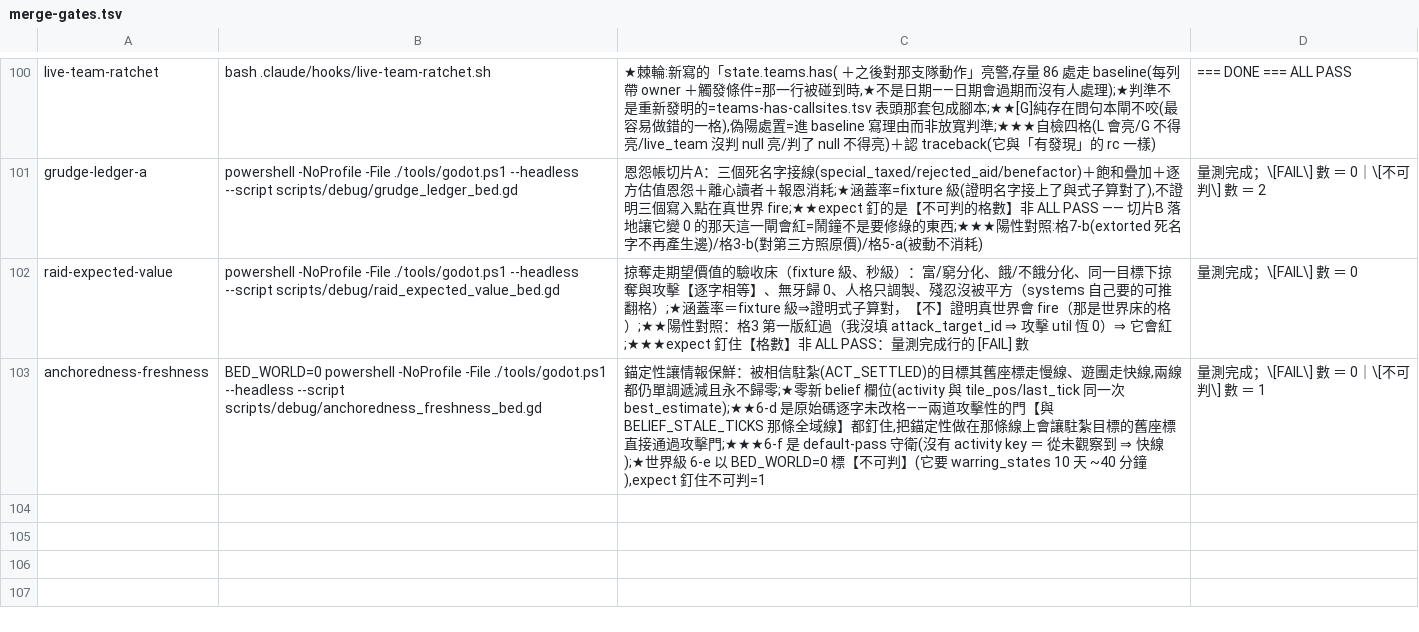
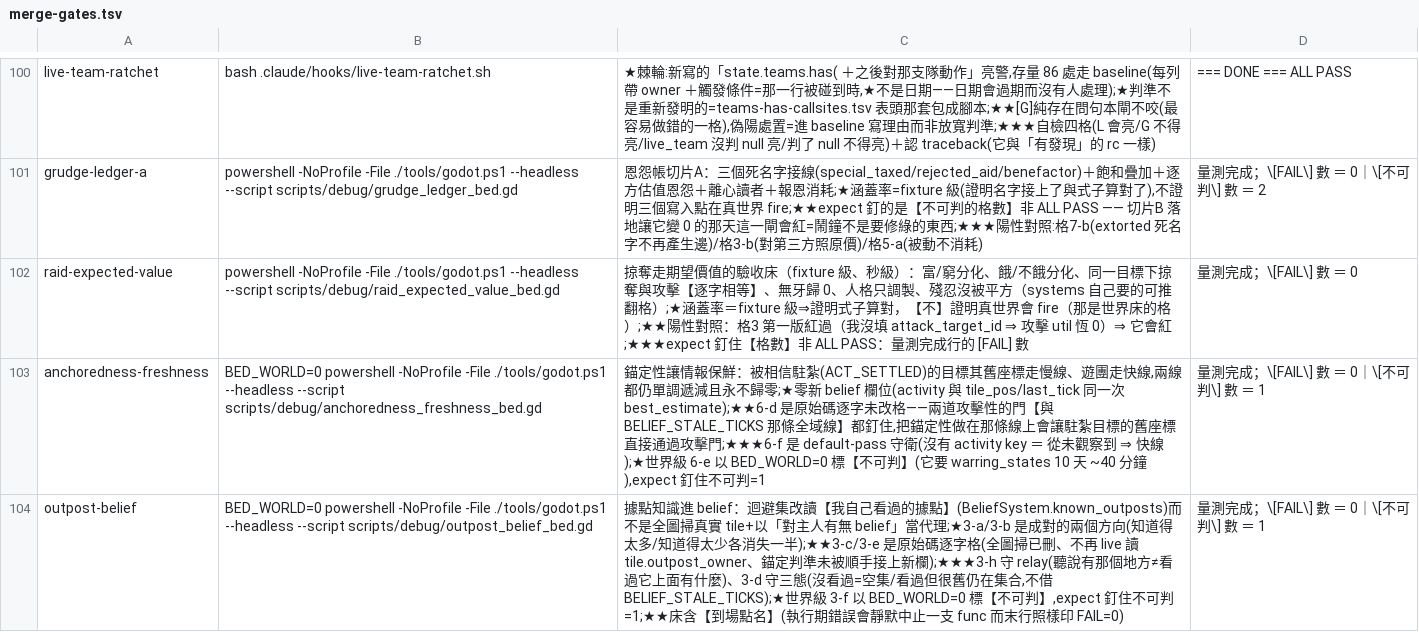
Before and after one commit to ivanlin630/demo, a TSV file: docs/process/merge-gates.tsv, drawn as a sheet; only a part is shown, gaps mark what is left out.

```diff
--- a/docs/process/merge-gates.tsv
+++ b/docs/process/merge-gates.tsv
@@ -103 +103,2 @@ raid-expected-value	powershell -NoProfile -File ./tools/godot.ps1 --headless --s
 anchoredness-freshness	BED_WORLD=0 powershell -NoProfile -File ./tools/godot.ps1 --headless --script scripts/debug/anchoredness_freshness_bed.gd	錨定性讓情報保鮮：被相信駐紮(ACT_SETTLED)的目標其舊座標走慢線、遊團走快線,兩線都仍單調遞減且永不歸零;★零新 belief 欄位(activity 與 tile_pos/last_tick 同一次 best_estimate);★★6-d 是原始碼逐字未改格——兩道攻擊性的門【與 BELIEF_STALE_TICKS 那條全域線】都釘住,把錨定性做在那條線上會讓駐紮目標的舊座標直接通過攻擊門;★★★6-f 是 default-pass 守衛(沒有 activity key ＝ 從未觀察到 ⇒ 快線);★世界級 6-e 以 BED_WORLD=0 標【不可判】(它要 warring_states 10 天 ~40 分鐘),expect 釘住不可判=1	量測完成；\[FAIL\] 數 ＝ 0｜\[不可判\] 數 ＝ 1
+outpost-belief	BED_WORLD=0 powershell -NoProfile -File ./tools/godot.ps1 --headless --script scripts/debug/outpost_belief_bed.gd	據點知識進 belief：迴避集改讀【我自己看過的據點】(BeliefSystem.known_outposts)而不是全圖掃真實 tile+以「對主人有無 belief」當代理;★3-a/3-b 是成對的兩個方向(知道得太多/知道得太少各消失一半);★★3-c/3-e 是原始碼逐字格(全圖掃已刪、不再 live 讀 tile.outpost_owner、錨定判準未被順手接上新欄);★★★3-h 守 relay(聽說有那個地方≠看過它上面有什麼)、3-d 守三態(沒看過=空集/看過但很舊仍在集合,不借 BELIEF_STALE_TICKS);★世界級 3-f 以 BED_WORLD=0 標【不可判】,expect 釘住不可判=1;★★床含【到場點名】(執行期錯誤會靜默中止一支 func 而末行照樣印 FAIL=0)	量測完成；\[FAIL\] 數 ＝ 0｜\[不可判\] 數 ＝ 1
```
Also changed, not shown: 1 other file.
